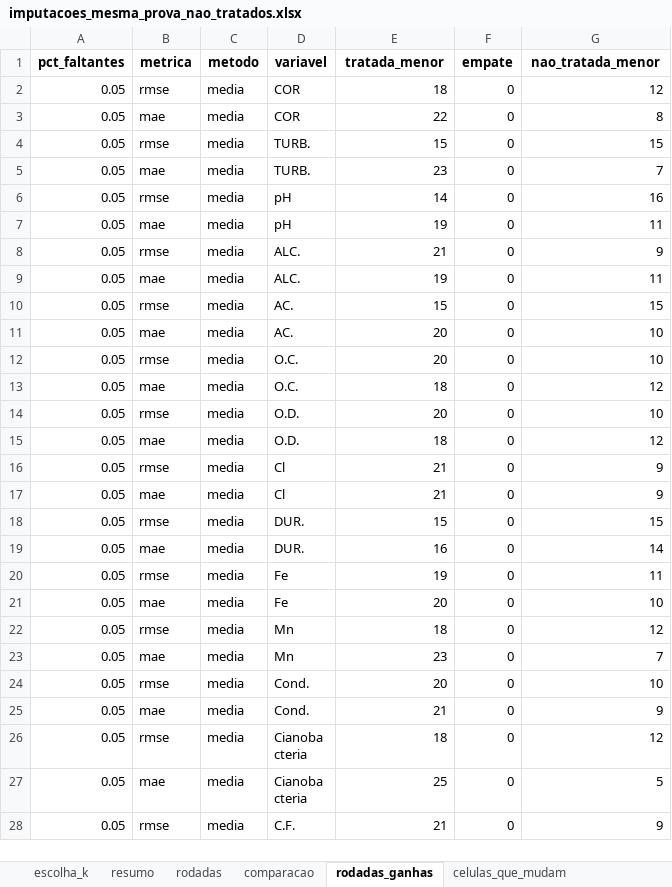
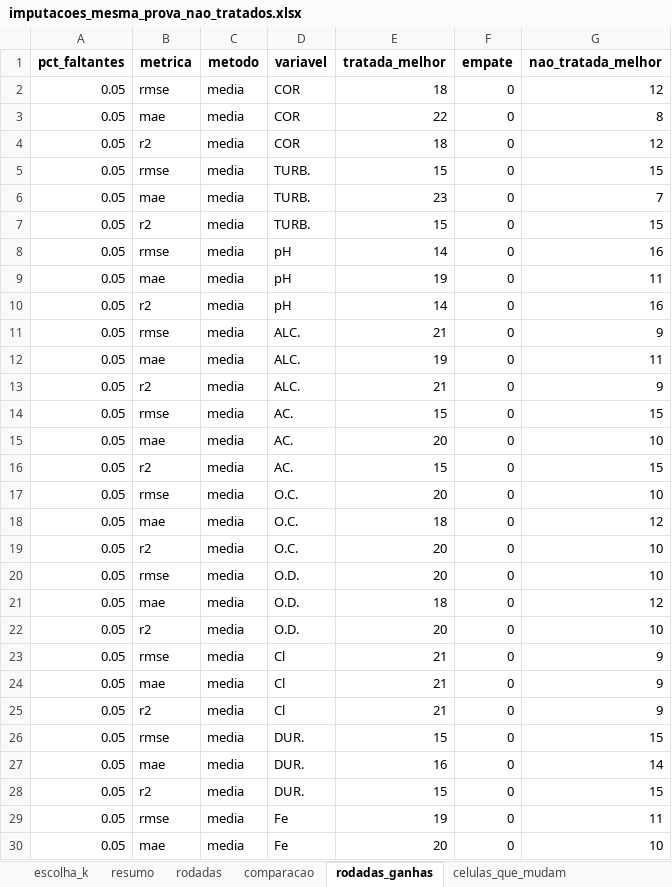
Before and after one commit to Guilherme-Betta/IC2, an Excel workbook: data/output/imputacoes_mesma_prova_nao_tratados.xlsx, sheet rodadas_ganhas, drawn as a sheet; only a part is shown; the shorter side is filled out with more unchanged rows; values as stored, in another font and other column widths than the file's, no borders; the diff covers the shown part only; the diff names each change by its address in the sheet, - before the commit and + after, or states it on an @@ line.

```diff
--- a/data/output/imputacoes_mesma_prova_nao_tratados.xlsx (sheet rodadas_ganhas)
+++ b/data/output/imputacoes_mesma_prova_nao_tratados.xlsx (sheet rodadas_ganhas)
-E1: tratada_menor
+E1: tratada_melhor
-G1: nao_tratada_menor
+G1: nao_tratada_melhor
+row 4: 0.05 | r2 | media | COR | 18 | 0 | 12
+row 7: 0.05 | r2 | media | TURB. | 15 | 0 | 15
+row 10: 0.05 | r2 | media | pH | 14 | 0 | 16
+row 13: 0.05 | r2 | media | ALC. | 21 | 0 | 9
+row 16: 0.05 | r2 | media | AC. | 15 | 0 | 15
+row 19: 0.05 | r2 | media | O.C. | 20 | 0 | 10
+row 22: 0.05 | r2 | media | O.D. | 20 | 0 | 10
+row 25: 0.05 | r2 | media | Cl | 21 | 0 | 9
+row 28: 0.05 | r2 | media | DUR. | 15 | 0 | 15
```
Also changed, not shown: 183 added rows elsewhere in this sheet, 1 other file.
